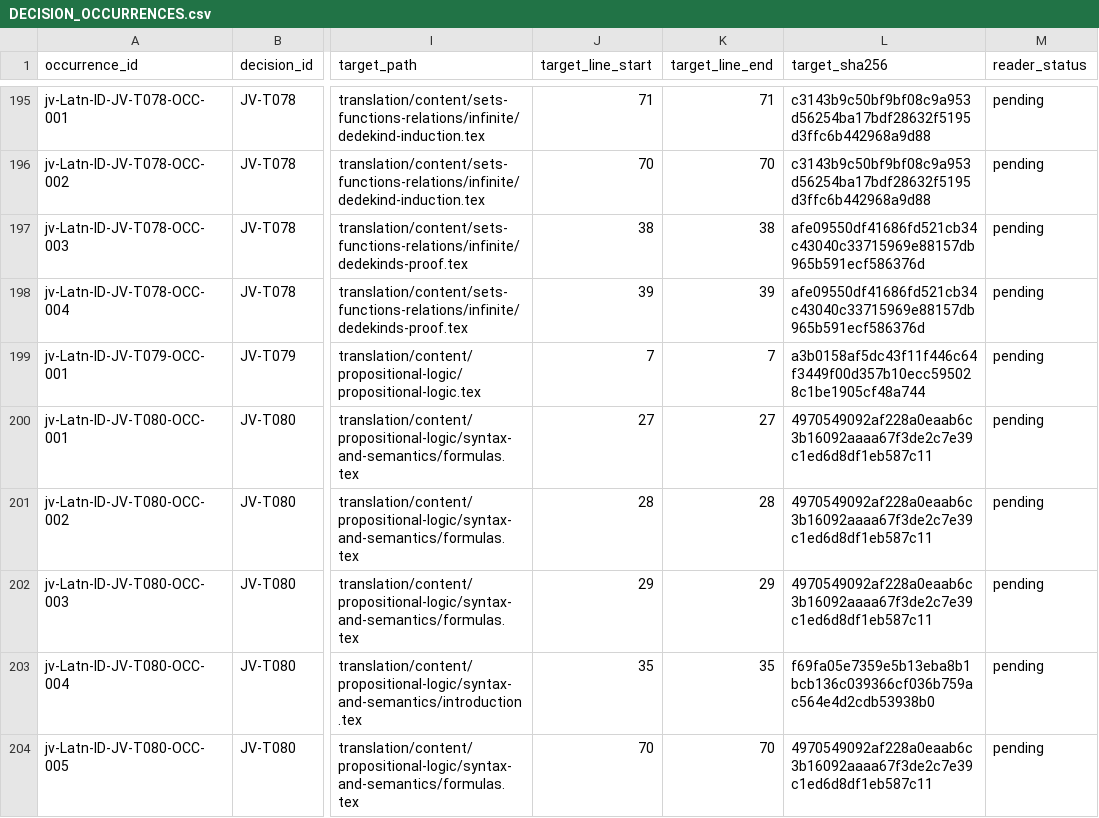
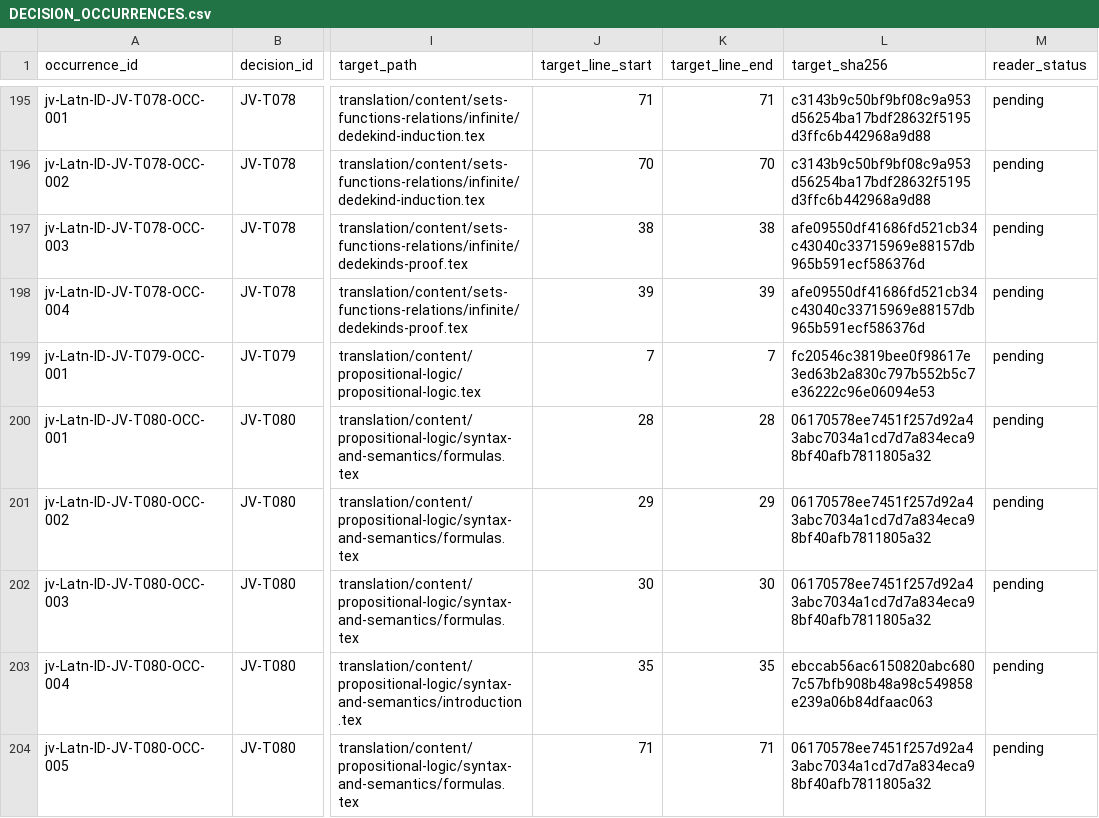
Before and after one commit to KokunoYumeto/OpenLogic-jv-Latn-ID, a CSV file: translation-decisions/DECISION_OCCURRENCES.csv, drawn as a sheet; only a part is shown, gaps mark what is left out; the diff covers the shown part only; the diff names each change by its address in the sheet, - before the commit and + after, or states it on an @@ line.

```diff
--- a/translation-decisions/DECISION_OCCURRENCES.csv
+++ b/translation-decisions/DECISION_OCCURRENCES.csv
-L199 (target_sha256): a3b0158af5dc43f11f446c64f3449f00d357b10ecc595028c1be1905cf48a744
+L199 (target_sha256): fc20546c3819bee0f98617e3ed63b2a830c797b552b5c7e36222c96e06094e53
-J200 (target_line_start): 27
+J200 (target_line_start): 28
-K200 (target_line_end): 27
+K200 (target_line_end): 28
-L200:L202 (target_sha256): 4970549092af228a0eaab6c3b16092aaaa67f3de2c7e39c1ed6d8df1eb587c11
+L200:L202 (target_sha256): 06170578ee7451f257d92a43abc7034a1cd7d7a834eca98bf40afb7811805a32
-J201 (target_line_start): 28
+J201 (target_line_start): 29
-K201 (target_line_end): 28
+K201 (target_line_end): 29
-J202 (target_line_start): 29
+J202 (target_line_start): 30
-K202 (target_line_end): 29
+K202 (target_line_end): 30
-L203 (target_sha256): f69fa05e7359e5b13eba8b1bcb136c039366cf036b759ac564e4d2cdb53938b0
+L203 (target_sha256): ebccab56ac6150820abc6807c57bfb908b48a98c549858e239a06b84dfaac063
-J204 (target_line_start): 70
+J204 (target_line_start): 71
-K204 (target_line_end): 70
+K204 (target_line_end): 71
-L204 (target_sha256): 4970549092af228a0eaab6c3b16092aaaa67f3de2c7e39c1ed6d8df1eb587c11
+L204 (target_sha256): 06170578ee7451f257d92a43abc7034a1cd7d7a834eca98bf40afb7811805a32
```
Also changed, not shown: 1 added row and 45 edited cells elsewhere in this file, evidence/TRANSLATION_REVIEW_OCCURRENCES.csv, 30 other files.
